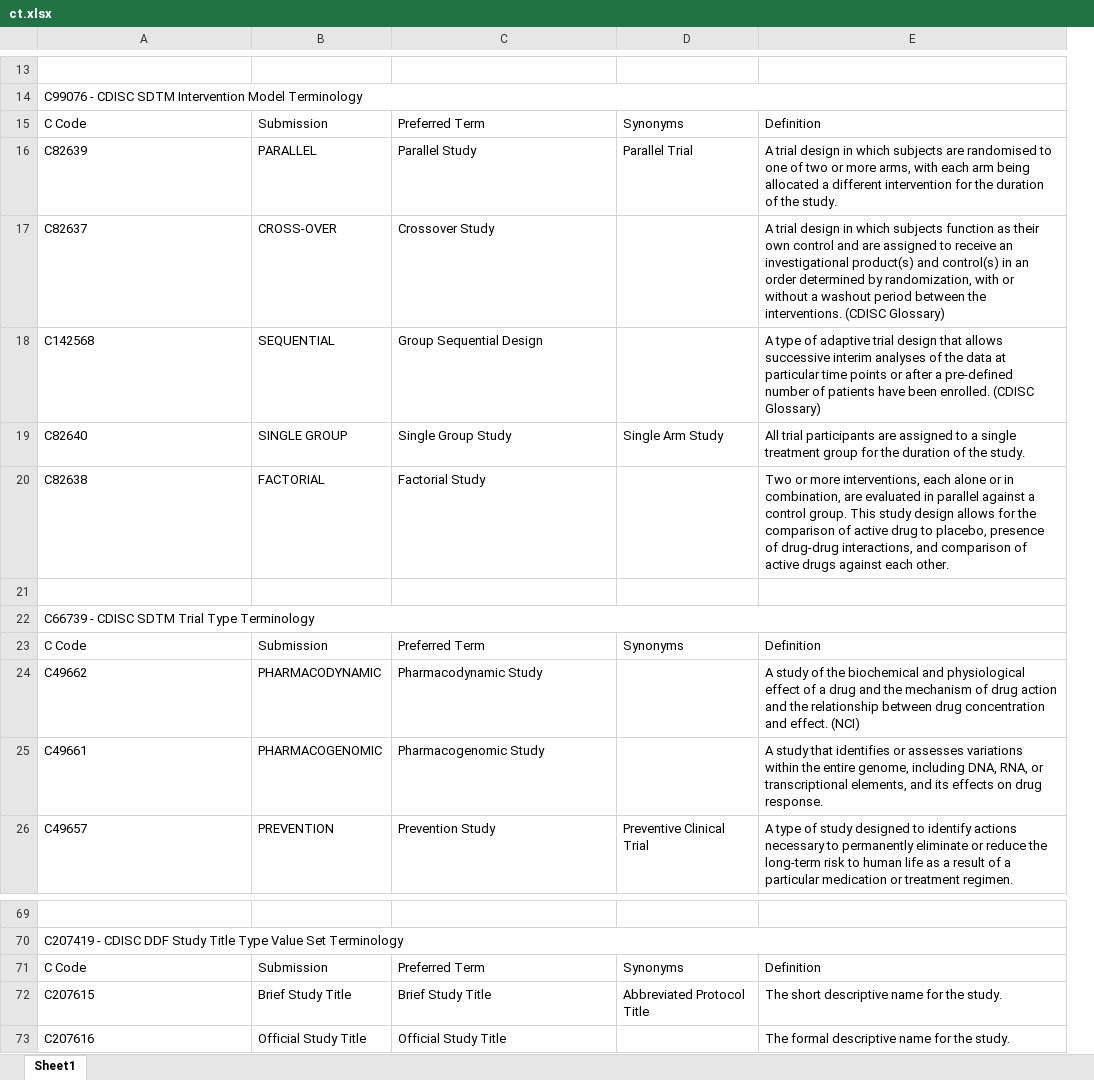
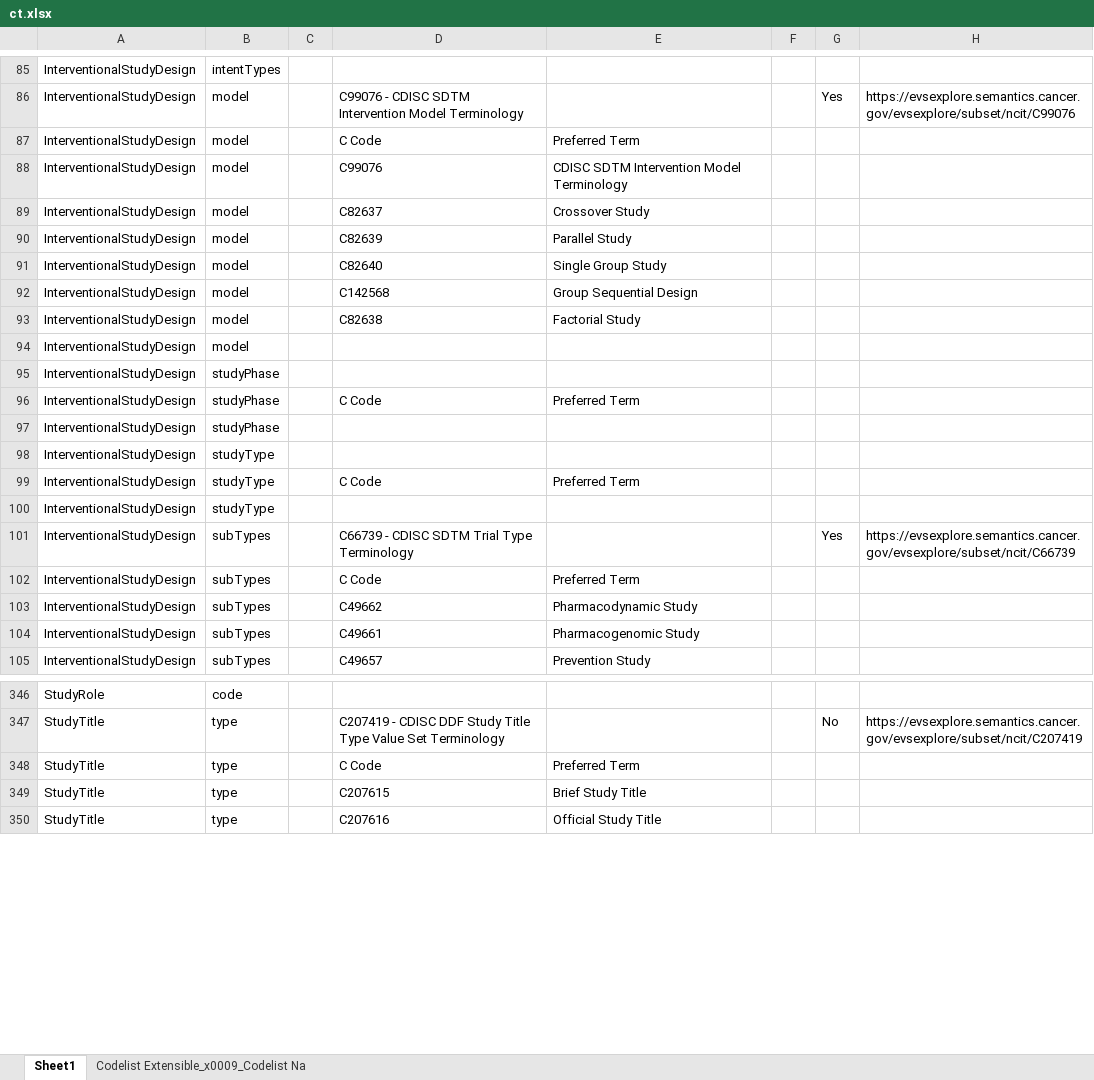
Before and after one commit to daveih/usdm_ct_infographic, an Excel workbook: ct.xlsx, sheet Sheet1, drawn as a sheet; only a part is shown, gaps mark what is left out; values as stored, in another font and other column widths than the file's, no cell formats; charts and pictures not drawn; removed rows and columns are numbered as before the commit, all else as after; the diff covers the shown part only; the diff names each change by its address in the sheet, - before the commit and + after, or states it on an @@ line.

```diff
--- a/ct.xlsx (sheet Sheet1)
+++ b/ct.xlsx (sheet Sheet1)
+sheet tab: Codelist Extensible_x0009_Codelist Na
+column A, rows 85-87: all InterventionalStudyDesign; row 90: InterventionalStudyDesign; rows 92-93: InterventionalStudyDesign | InterventionalStudyDesign; rows 100-105: all InterventionalStudyDesign; rows 346-350: StudyRole | StudyTitle | StudyTitle | StudyTitle | StudyTitle
+column B, rows 85-87: intentTypes | model | model; row 90: model; rows 92-93: model | model; rows 100-105: studyType | subTypes | subTypes | subTypes | subTypes | subTypes; rows 346-350: code | type | type | type | type
+column C, empty
-column B, rows 15-16: Submission | PARALLEL; row 18: SEQUENTIAL; rows 20-26: FACTORIAL |  |  | Submission | PHARMACODYNAMIC | PHARMACOGENOMIC | PREVENTION; rows 71-73: Submission | Brief Study Title | Official Study Title
-column D, rows 15-16: Synonyms | Parallel Trial; rows 23-26: Synonyms |  |  | Preventive Clinical Trial; rows 71-72: Synonyms | Abbreviated Protocol Title
-column E, rows 15-16: Definition | A trial design in which subjects are randomised to one of two or more arms, with each arm being allocated a different intervention for the duration of the study.; row 18: A type of adaptive trial design that allows successive interim analyses of the data at particular time points or after a pre-defined number of patients have been enrolled. (CDISC Glossary); rows 20-26: Two or more interventions, each alone or in combination, are evaluated in parallel against a control group. This study design allows for the comparison of active drug to placebo, presence of drug-drug interactions, and comparison of active drugs against each other. |  |  | Definition | A study of the biochemical and physiological effect of a drug and the mechanism of drug action and the relationship between drug concentration and effect. (NCI) | A study that identifies or assesses variations within the entire genome, including DNA, RNA, or transcriptional elements, and its effects on drug response. | A type of study designed to identify actions necessary to permanently eliminate or reduce the long-term risk to human life as a result of a particular medication or treatment regimen.; rows 71-73: Definition | The short descriptive name for the study. | The formal descriptive name for the study.
+column F, empty
+column G, row 86: Yes; row 101: Yes; row 347: No
+column H, row 86: https://evsexplore.semantics.cancer.gov/evsexplore/subset/ncit/C99076; row 101: https://evsexplore.semantics.cancer.gov/evsexplore/subset/ncit/C66739; row 347: https://evsexplore.semantics.cancer.gov/evsexplore/subset/ncit/C207419
-row 85: (empty)
+row 85: InterventionalStudyDesign | intentTypes
-A14:E14 merged
+row 88: InterventionalStudyDesign | model |  | C99076 | CDISC SDTM Intervention Model Terminology
@@ row 17 moved to row 89: InterventionalStudyDesign @@
@@ row 19 moved to row 91: InterventionalStudyDesign @@
+row 94: InterventionalStudyDesign | model
+row 95: InterventionalStudyDesign | studyPhase
+row 96: InterventionalStudyDesign | studyPhase |  | C Code | Preferred Term
+row 97: InterventionalStudyDesign | studyPhase
+row 98: InterventionalStudyDesign | studyType
+row 99: InterventionalStudyDesign | studyType |  | C Code | Preferred Term
-row 100: (empty)
+row 100: InterventionalStudyDesign | studyType
-A22:E22 merged
-row 346: (empty)
+row 346: StudyRole | code
-A70:E70 merged
```
Also changed, not shown: 275 added rows, 2 removed rows, 12 moved rows, 43 edited cells and merged cells elsewhere in this sheet, cell formats, charts or pictures, 2 other files.
